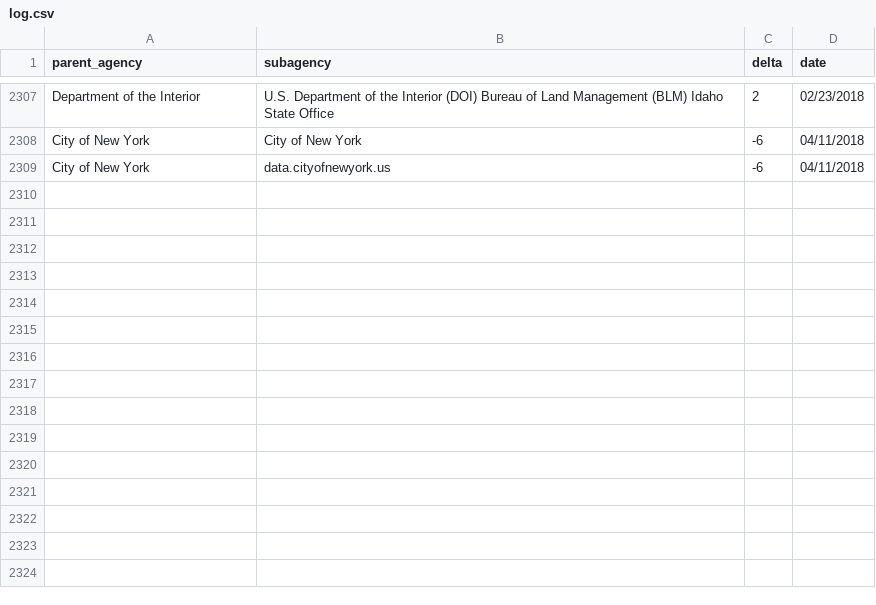
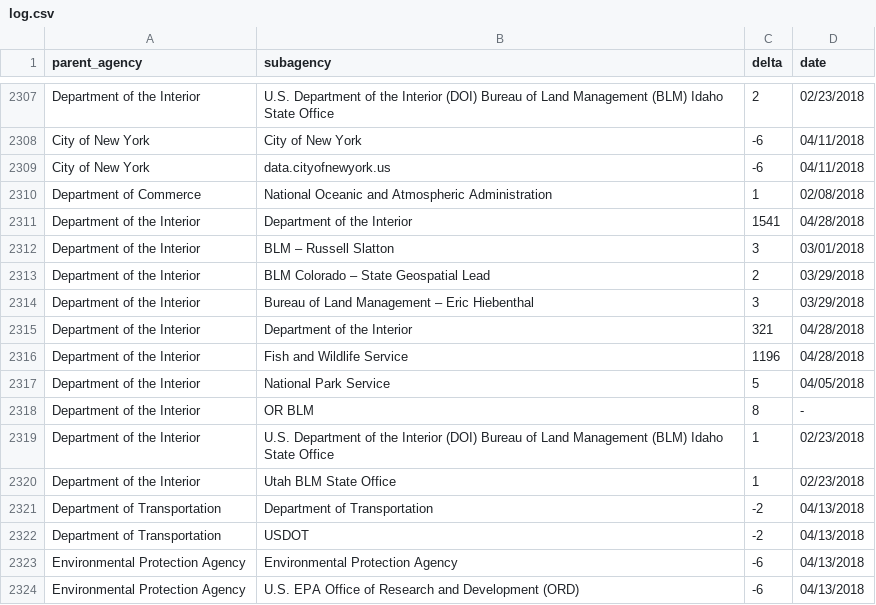
Before and after one commit to hancush/eyeball, a CSV file: output/log.csv, drawn as a sheet; only a part is shown, gaps mark what is left out.

```diff
--- a/output/log.csv
+++ b/output/log.csv
@@ -2309 +2309,16 @@ City of New York,City of New York,-6,04/11/2018
 City of New York,data.cityofnewyork.us,-6,04/11/2018
+Department of Commerce,National Oceanic and Atmospheric Administration,1,02/08/2018
+Department of the Interior,Department of the Interior,1541,04/28/2018
+Department of the Interior,BLM – Russell Slatton,3,03/01/2018
+Department of the Interior,BLM Colorado – State Geospatial Lead,2,03/29/2018
+Department of the Interior,Bureau of Land Management – Eric Hiebenthal,3,03/29/2018
+Department of the Interior,Department of the Interior,321,04/28/2018
+Department of the Interior,Fish and Wildlife Service,1196,04/28/2018
+Department of the Interior,National Park Service,5,04/05/2018
+Department of the Interior,OR BLM,8,-
+Department of the Interior,U.S. Department of the Interior (DOI) Bureau of Land Management (BLM) Idaho State Office,1,02/23/2018
+Department of the Interior,Utah BLM State Office,1,02/23/2018
+Department of Transportation,Department of Transportation,-2,04/13/2018
+Department of Transportation,USDOT,-2,04/13/2018
+Environmental Protection Agency,Environmental Protection Agency,-6,04/13/2018
+Environmental Protection Agency,U.S. EPA Office of Research and Development (ORD),-6,04/13/2018
```
Also changed, not shown: archive.csv, output/churn_summary.csv.
